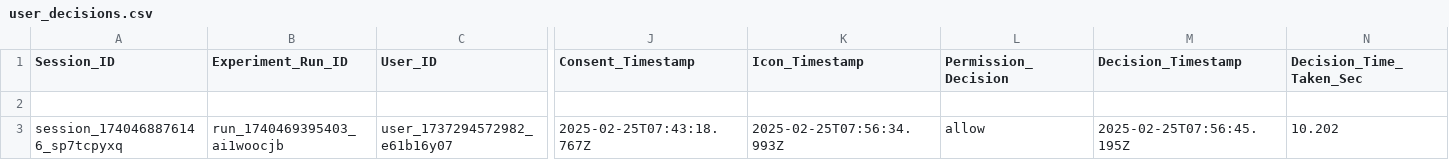
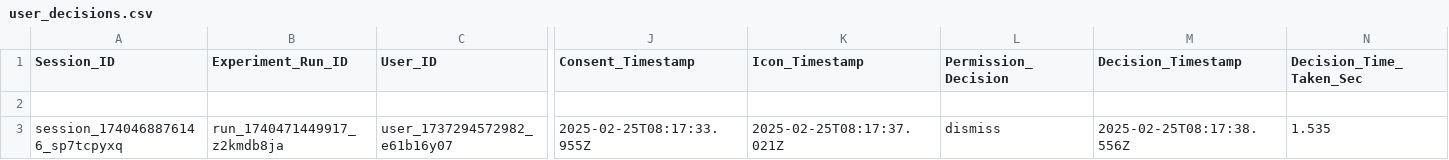
Before and after one commit to MARAM701/tracking-server, a CSV file: data/user_decisions.csv, drawn as a sheet; only a part is shown, gaps mark what is left out; the diff names each change by its address in the sheet, - before the commit and + after, or states it on an @@ line.

Commit message:
Update tracking data

```diff
--- a/data/user_decisions.csv
+++ b/data/user_decisions.csv
-B3 (Experiment_Run_ID): run_1740469395403_ai1woocjb
+B3 (Experiment_Run_ID): run_1740471449917_z2kmdb8ja
-J3 (Consent_Timestamp): 2025-02-25T07:43:18.767Z
+J3 (Consent_Timestamp): 2025-02-25T08:17:33.955Z
-K3 (Icon_Timestamp): 2025-02-25T07:56:34.993Z
+K3 (Icon_Timestamp): 2025-02-25T08:17:37.021Z
-L3 (Permission_Decision): allow
+L3 (Permission_Decision): dismiss
-M3 (Decision_Timestamp): 2025-02-25T07:56:45.195Z
+M3 (Decision_Timestamp): 2025-02-25T08:17:38.556Z
-N3 (Decision_Time_Taken_Sec): 10.202
+N3 (Decision_Time_Taken_Sec): 1.535
```
